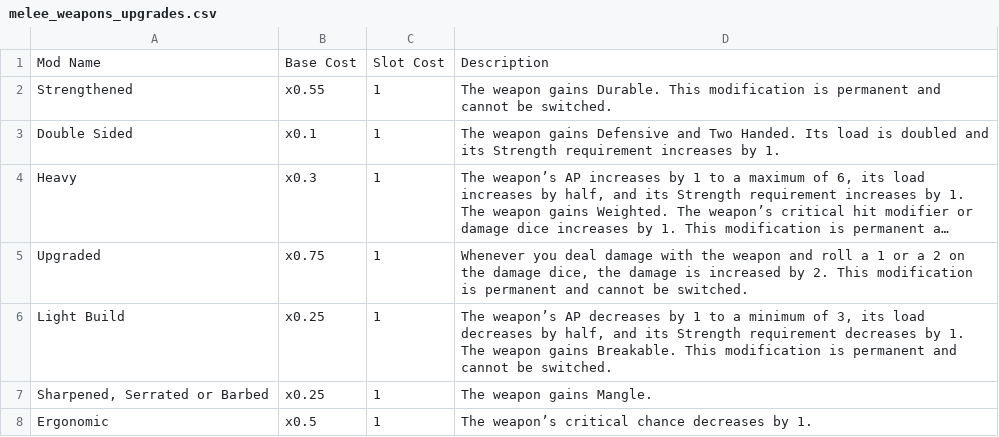
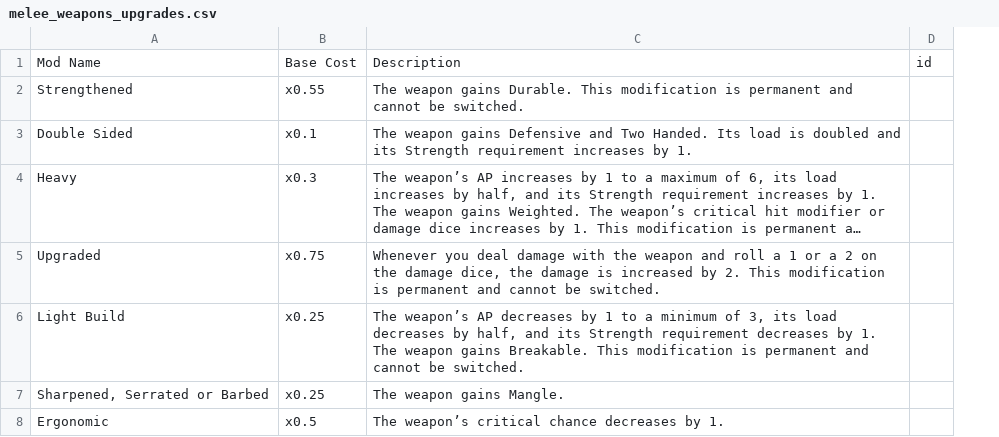
Before and after one commit to VladimirChavdarov/WPF_Fallout_Character_Manager, a CSV file: WPF_Fallout_Character_Manager/Resources/Spreadsheets/melee_weapons_upgrades.csv, drawn as a sheet; long unchanged cells end in …; removed rows and columns are numbered as before the commit, all else as after; the diff names each change by its address in the sheet, - before the commit and + after, or states it on an @@ line.

```diff
--- a/WPF_Fallout_Character_Manager/Resources/Spreadsheets/melee_weapons_upgrades.csv
+++ b/WPF_Fallout_Character_Manager/Resources/Spreadsheets/melee_weapons_upgrades.csv
-column C, rows 1-8: Slot Cost | 1 | 1 | 1 | 1 | 1 | 1 | 1
+column D, row 1: id
```
Also changed, not shown: WPF_Fallout_Character_Manager/Resources/Spreadsheets/foods_drinks_properties.csv, WPF_Fallout_Character_Manager/Resources/Spreadsheets/melee_weapons_properties.csv, 13 other files.
